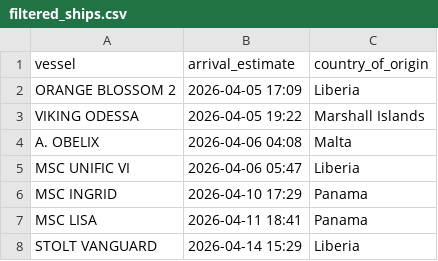
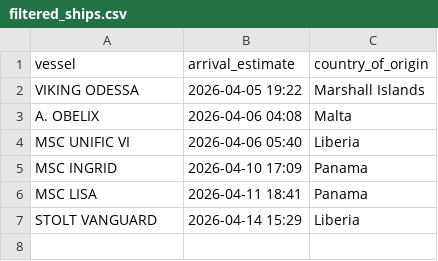
Before and after one commit to natalierjonas/FOCs-in-NYC, a CSV file: filtered_ships.csv, drawn as a sheet.

```diff
--- a/filtered_ships.csv
+++ b/filtered_ships.csv
@@ -1,7 +1,6 @@
 vessel,arrival_estimate,country_of_origin
-ORANGE BLOSSOM 2,2026-04-05 17:09,Liberia
 VIKING ODESSA,2026-04-05 19:22,Marshall Islands
 A. OBELIX,2026-04-06 04:08,Malta
-MSC UNIFIC VI,2026-04-06 05:47,Liberia
-MSC INGRID,2026-04-10 17:29,Panama
+MSC UNIFIC VI,2026-04-06 05:40,Liberia
+MSC INGRID,2026-04-10 17:09,Panama
 MSC LISA,2026-04-11 18:41,Panama
```
Also changed, not shown: ships_estimates_fixed.csv.
